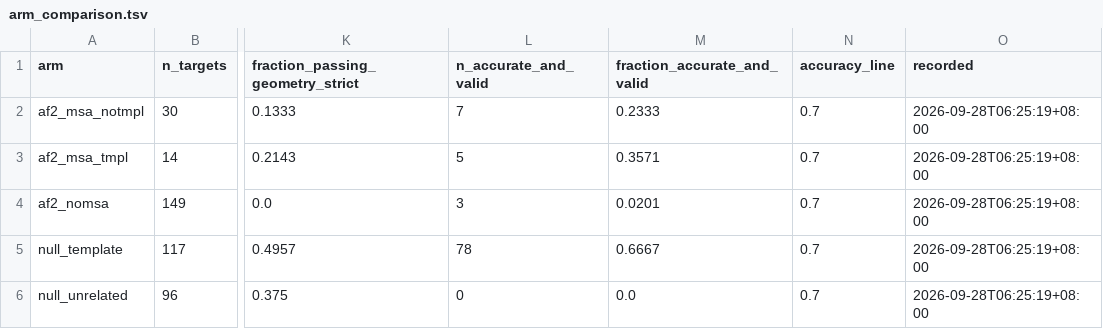
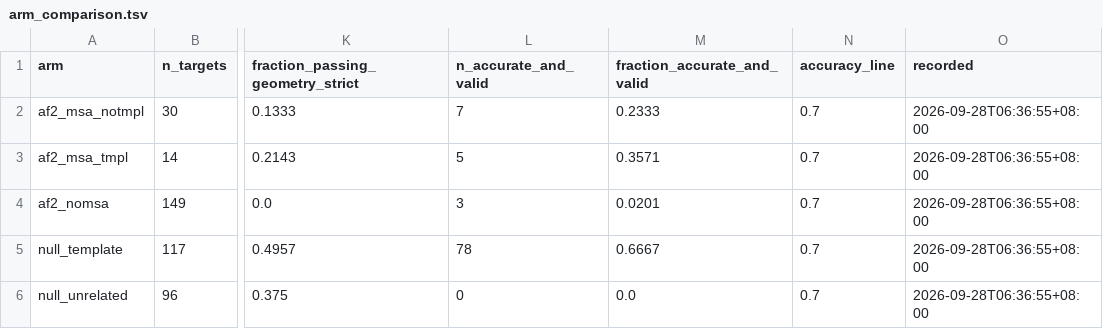
Before and after one commit to Qasim-Hussain-Code/colabfold_boltz_structure_confidence_pipeline, a TSV file: results/arm_comparison.tsv, drawn as a sheet; only a part is shown, gaps mark what is left out; the diff names each change by its address in the sheet, - before the commit and + after, or states it on an @@ line.

```diff
--- a/results/arm_comparison.tsv
+++ b/results/arm_comparison.tsv
-O2:O6 (recorded): 2026-09-28T06:25:19+08:00
+O2:O6 (recorded): 2026-09-28T06:36:55+08:00
```
Also changed, not shown: results/arm_pairs.tsv, results/calibration.tsv, 7 other files.
